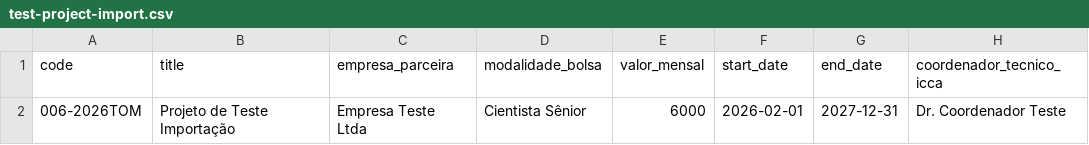
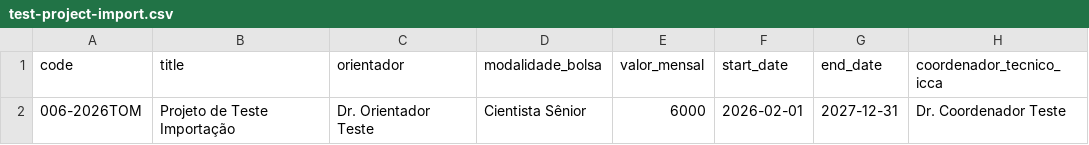
Before and after one commit to alessandro-arch/bolsago, a CSV file: public/test-project-import.csv, drawn as a sheet.

```diff
--- a/public/test-project-import.csv
+++ b/public/test-project-import.csv
@@ -1,2 +1,2 @@
-code,title,empresa_parceira,modalidade_bolsa,valor_mensal,start_date,end_date,coordenador_tecnico_icca
-006-2026TOM,Projeto de Teste Importação,Empresa Teste Ltda,Cientista Sênior,6000,2026-02-01,2027-12-31,Dr. Coordenador Teste
+code,title,orientador,modalidade_bolsa,valor_mensal,start_date,end_date,coordenador_tecnico_icca
+006-2026TOM,Projeto de Teste Importação,Dr. Orientador Teste,Cientista Sênior,6000,2026-02-01,2027-12-31,Dr. Coordenador Teste
```
Also changed, not shown: 14 other files.
